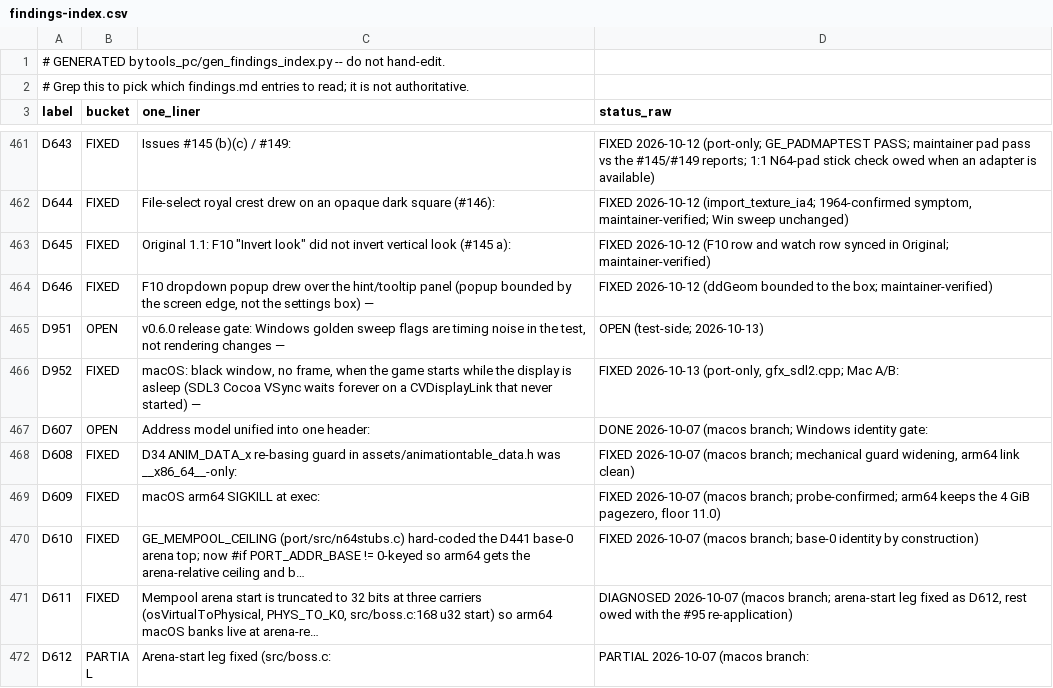
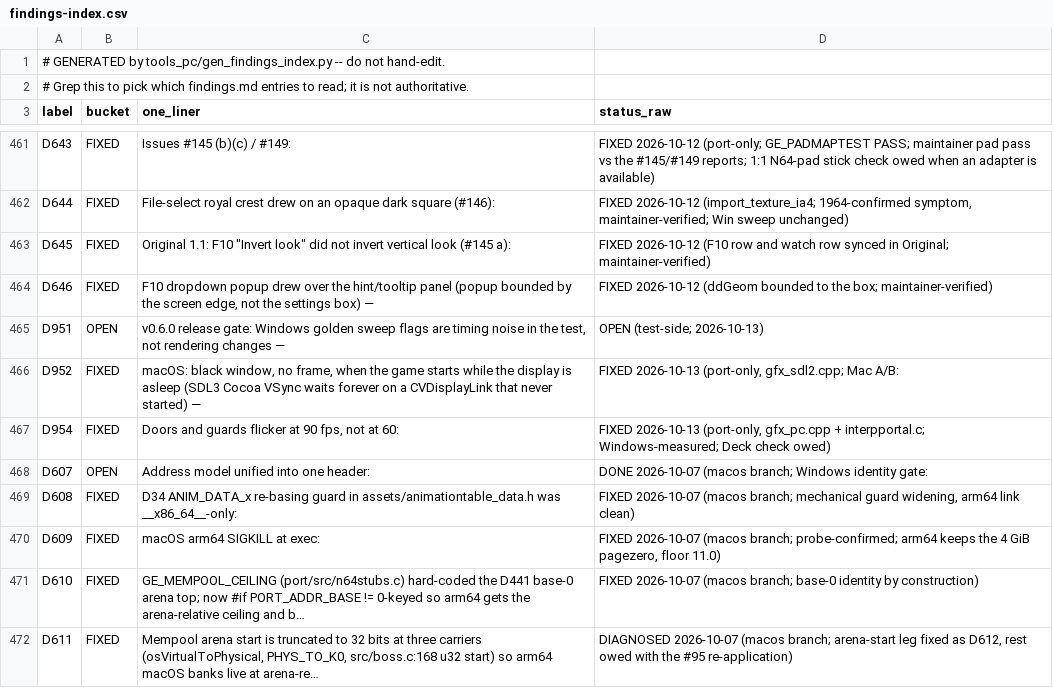
Before and after one commit to TheGlew/goldeneye-pc-port, a CSV file: docs/dev/findings-index.csv, drawn as a sheet; only a part is shown, gaps mark what is left out; the shorter side is filled out with more unchanged rows; the diff names each change by its address in the sheet, - before the commit and + after, or states it on an @@ line.

Commit message:
D954: at 90+ fps, props (guards, doors, objects, effects) follow the blended camera
In-between presents drew props at the tick's camera while rooms used the blended one, so props
jumped against the world whenever the camera moved (doors and guards flickering at 90 fps, never
at 60). The props' plain perspective now gets the room camera blend (P * R^-1 * Rb) from
bgLevelRender up to the first-person gun. Port layer only (gfx_pc.cpp, interpportal.c).

```diff
--- a/docs/dev/findings-index.csv
+++ b/docs/dev/findings-index.csv
+row 467: D954 | FIXED | Doors and guards flicker at 90 fps, not at 60: | FIXED 2026-10-13 (port-only, gfx_pc.cpp + interpportal.c; Windows-measured; Deck check owed)
```
Also changed, not shown: 7 other files.
